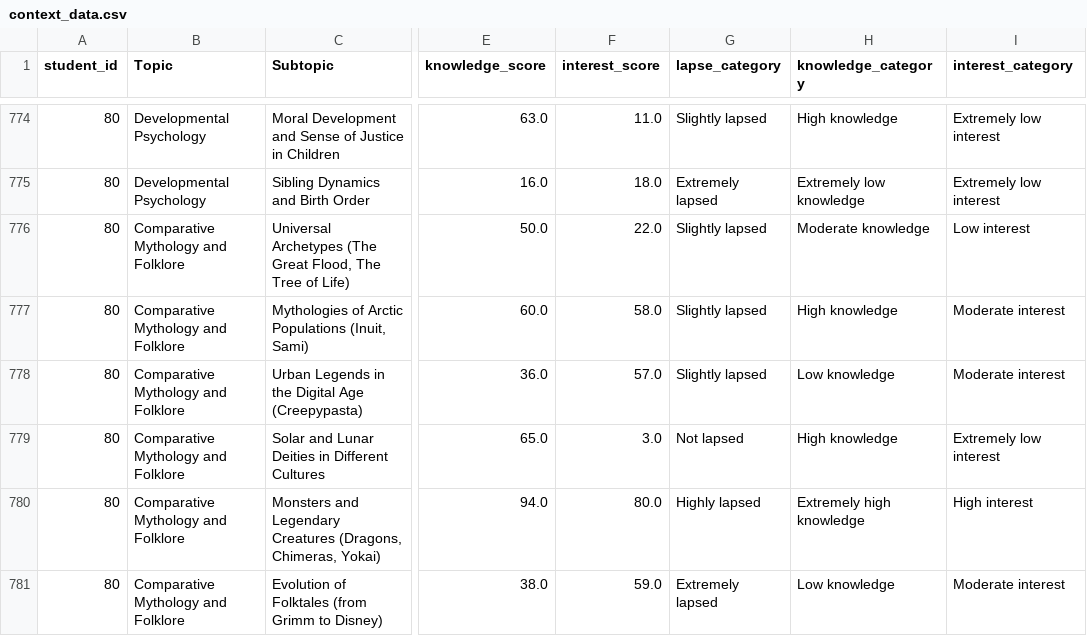
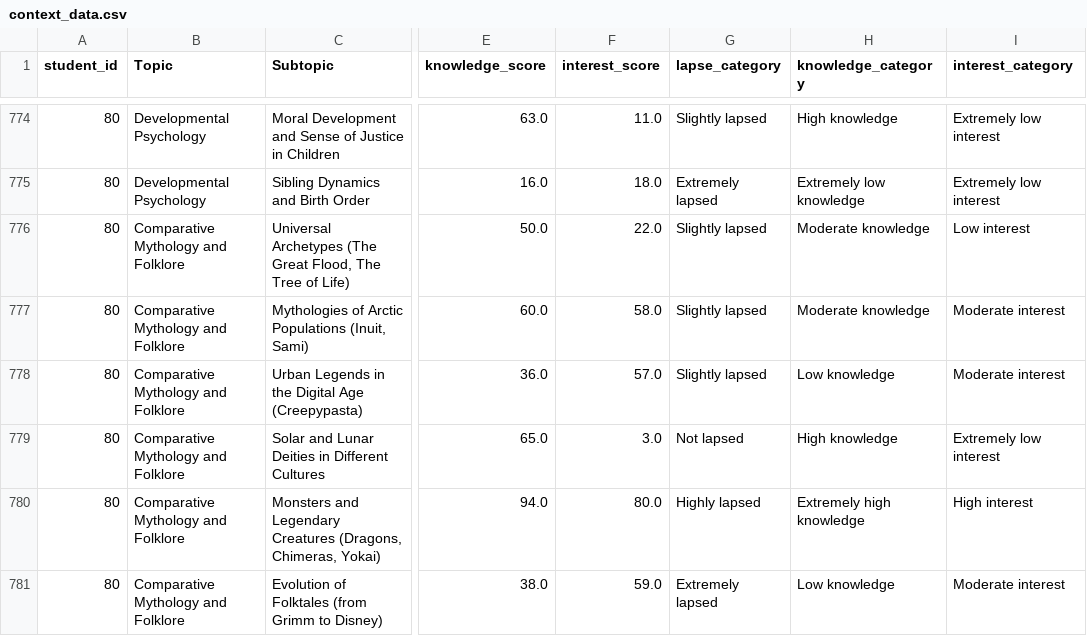
Before and after one commit to andreamurari/TesiMagistrale_NextQuerySuggestion, a CSV file: GeminiAPI_x_streamlit/context_data.csv, drawn as a sheet; only a part is shown, gaps mark what is left out; the diff covers the shown part only; the diff names each change by its address in the sheet, - before the commit and + after, or states it on an @@ line.

```diff
--- a/GeminiAPI_x_streamlit/context_data.csv
+++ b/GeminiAPI_x_streamlit/context_data.csv
-H777 (knowledge_category): High knowledge
+H777 (knowledge_category): Moderate knowledge
```
Also changed, not shown: 2 added rows, 1 removed row and 16 edited cells elsewhere in this file, GeminiAPI_x_streamlit/token_usage_log.csv, 2 other files.
